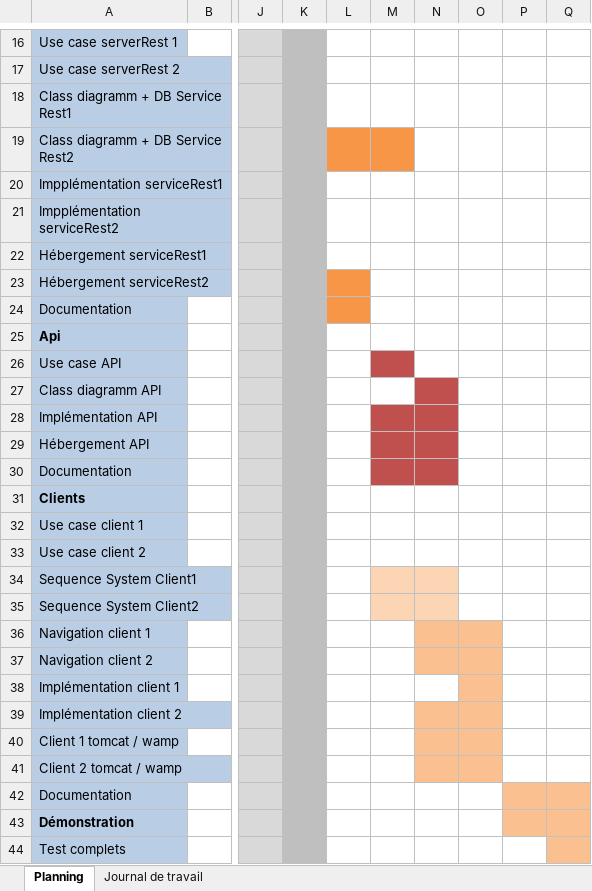
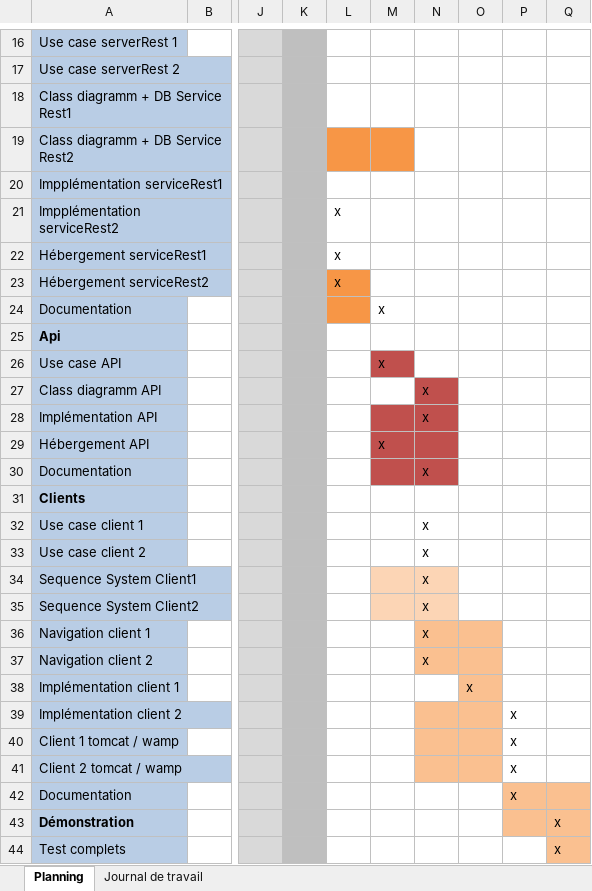
Before and after one commit to LucaGambera/133, an Excel workbook: Documentation/133_GESTPROJ_GAMBERA_Luca_LEONETTI_Matteo.xlsx, sheet Planning, drawn as a sheet; only a part is shown, gaps mark what is left out; values as stored, in another font and other column widths than the file's, no borders; the diff names each change by its address in the sheet, - before the commit and + after, or states it on an @@ line.

```diff
--- a/Documentation/133_GESTPROJ_GAMBERA_Luca_LEONETTI_Matteo.xlsx (sheet Planning)
+++ b/Documentation/133_GESTPROJ_GAMBERA_Luca_LEONETTI_Matteo.xlsx (sheet Planning)
-L21:L23: (empty)
+L21:L23: x
-M24: (empty)
+M24: x
-M26: (empty)
+M26: x
-N27:N28: (empty)
+N27:N28: x
-M29: (empty)
+M29: x
-N30: (empty)
+N30: x
-N32:N37: (empty)
+N32:N37: x
-O38: (empty)
+O38: x
-P39:P42: (empty)
+P39:P42: x
-Q43:Q44: (empty)
+Q43:Q44: x
```
Also changed, not shown: sheet Journal de travail.
